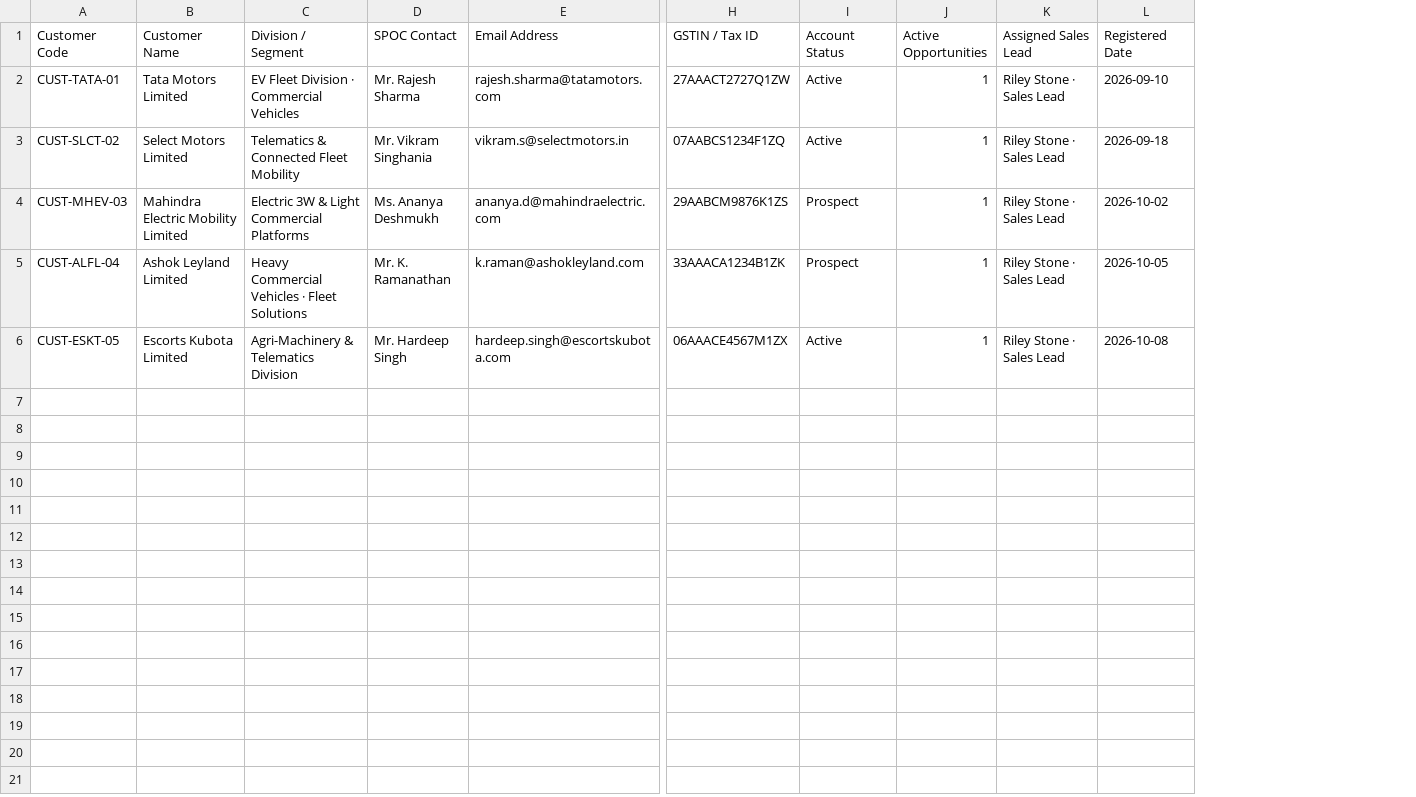
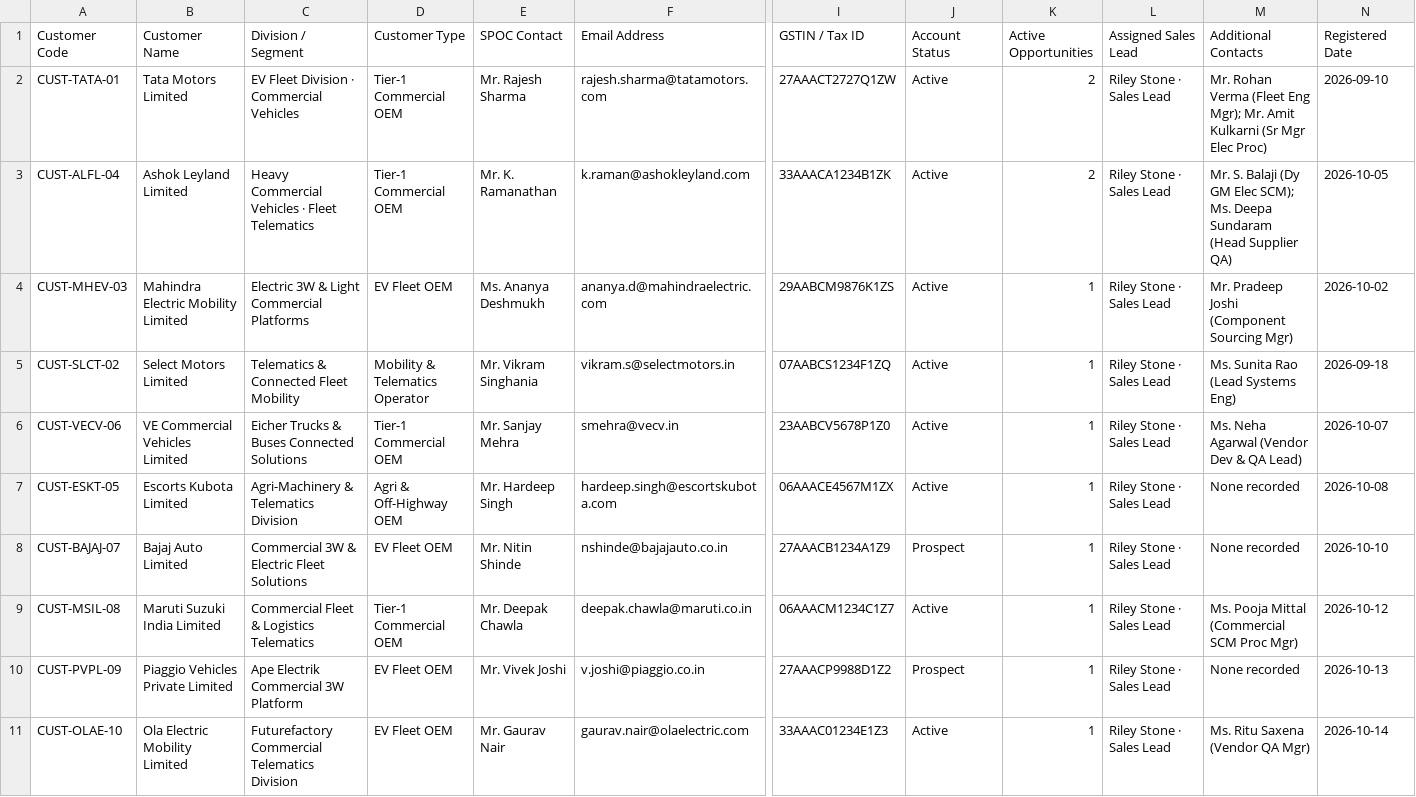
Before and after one commit to narendok/seven-seas-portal, a CSV file: Customer_Register_HLPL_2026-10-15.csv, drawn as a sheet; only a part is shown, gaps mark what is left out; removed rows and columns are numbered as before the commit, all else as after; rows hold the shown columns only; the diff names each change by its address in the sheet, - before the commit and + after, or states it on an @@ line.

Commit message:
feat(lifecycle): telematics lifecycle with PCB reuse, BLE hardware modification, iCAT and NABL battery data, and animated player

```diff
--- a/Customer_Register_HLPL_2026-10-15.csv
+++ b/Customer_Register_HLPL_2026-10-15.csv
+column D (Customer Type), row 2: Tier-1 Commercial OEM; row 5: Mobility & Telematics Operator; row 7: Agri & Off-Highway OEM
+column M (Additional Contacts), row 2: Mr. Rohan Verma (Fleet Eng Mgr); Mr. Amit Kulkarni (Sr Mgr Elec Proc); row 5: Ms. Sunita Rao (Lead Systems Eng); row 7: None recorded
-K2 (Active Opportunities): 1
+K2 (Active Opportunities): 2
+row 3: CUST-ALFL-04 | Ashok Leyland Limited | Heavy Commercial Vehicles · Fleet Telematics | Tier-1 Commercial OEM | Mr. K. Ramanathan | k.raman@ashokleyland.com | 33AAACA1234B1ZK | Active | 2 | Riley Stone · Sales Lead | Mr. S. Balaji (Dy GM Elec SCM); Ms. Deepa Sundaram (Head Supplier QA) | 2026-10-05
+row 4: CUST-MHEV-03 | Mahindra Electric Mobility Limited | Electric 3W & Light Commercial Platforms | EV Fleet OEM | Ms. Ananya Deshmukh | ananya.d@mahindraelectric.com | 29AABCM9876K1ZS | Active | 1 | Riley Stone · Sales Lead | Mr. Pradeep Joshi (Component Sourcing Mgr) | 2026-10-02
-row 4: CUST-MHEV-03 | Mahindra Electric Mobility Limited | Electric 3W & Light Commercial Platforms | Ms. Ananya Deshmukh | ananya.d@mahindraelectric.com | 29AABCM9876K1ZS | Prospect | 1 | Riley Stone · Sales Lead | 2026-10-02
-row 5: CUST-ALFL-04 | Ashok Leyland Limited | Heavy Commercial Vehicles · Fleet Solutions | Mr. K. Ramanathan | k.raman@ashokleyland.com | 33AAACA1234B1ZK | Prospect | 1 | Riley Stone · Sales Lead | 2026-10-05
+row 6: CUST-VECV-06 | VE Commercial Vehicles Limited | Eicher Trucks & Buses Connected Solutions | Tier-1 Commercial OEM | Mr. Sanjay Mehra | smehra@vecv.in | 23AABCV5678P1Z0 | Active | 1 | Riley Stone · Sales Lead | Ms. Neha Agarwal (Vendor Dev & QA Lead) | 2026-10-07
+row 8: CUST-BAJAJ-07 | Bajaj Auto Limited | Commercial 3W & Electric Fleet Solutions | EV Fleet OEM | Mr. Nitin Shinde | nshinde@bajajauto.co.in | 27AAACB1234A1Z9 | Prospect | 1 | Riley Stone · Sales Lead | None recorded | 2026-10-10
+row 9: CUST-MSIL-08 | Maruti Suzuki India Limited | Commercial Fleet & Logistics Telematics | Tier-1 Commercial OEM | Mr. Deepak Chawla | deepak.chawla@maruti.co.in | 06AAACM1234C1Z7 | Active | 1 | Riley Stone · Sales Lead | Ms. Pooja Mittal (Commercial SCM Proc Mgr) | 2026-10-12
+row 10: CUST-PVPL-09 | Piaggio Vehicles Private Limited | Ape Electrik Commercial 3W Platform | EV Fleet OEM | Mr. Vivek Joshi | v.joshi@piaggio.co.in | 27AAACP9988D1Z2 | Prospect | 1 | Riley Stone · Sales Lead | None recorded | 2026-10-13
+row 11: CUST-OLAE-10 | Ola Electric Mobility Limited | Futurefactory Commercial Telematics Division | EV Fleet OEM | Mr. Gaurav Nair | gaurav.nair@olaelectric.com | 33AAAC01234E1Z3 | Active | 1 | Riley Stone · Sales Lead | Ms. Ritu Saxena (Vendor QA Mgr) | 2026-10-14
```
Also changed, not shown: 11 other files.
